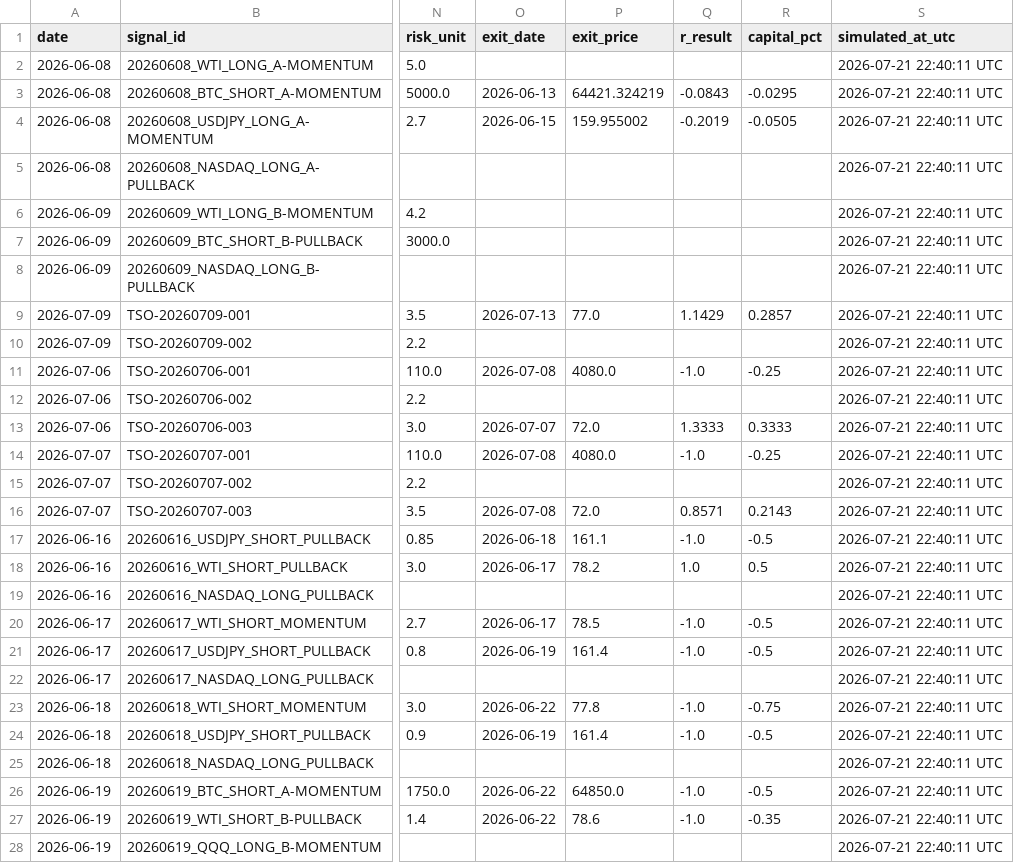
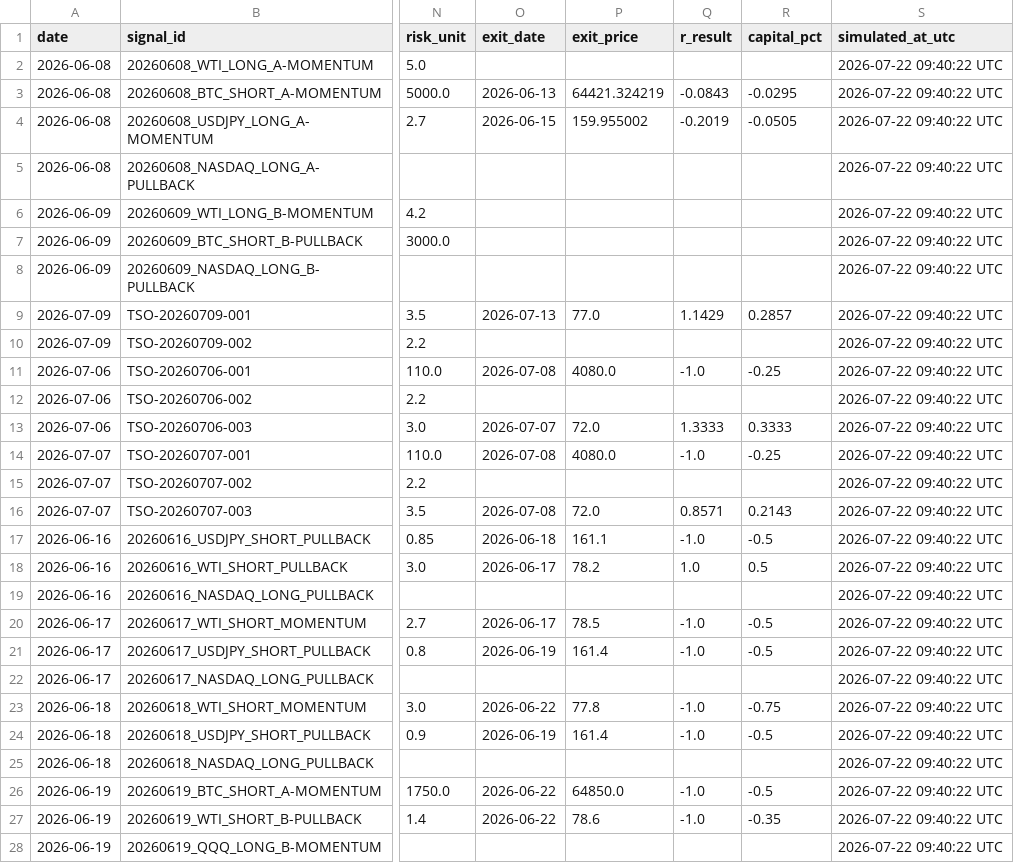
Before and after one commit to Tadaim2tk/tactical-swing-os, a CSV file: data/execution_simulation.csv, drawn as a sheet; only a part is shown, gaps mark what is left out; the diff covers the shown part only; the diff names each change by its address in the sheet, - before the commit and + after, or states it on an @@ line.

```diff
--- a/data/execution_simulation.csv
+++ b/data/execution_simulation.csv
-S2:S28 (simulated_at_utc): 2026-07-21 22:40:11 UTC
+S2:S28 (simulated_at_utc): 2026-07-22 09:40:22 UTC
```
Also changed, not shown: 1 added row and 40 edited cells elsewhere in this file, 4 other files.
